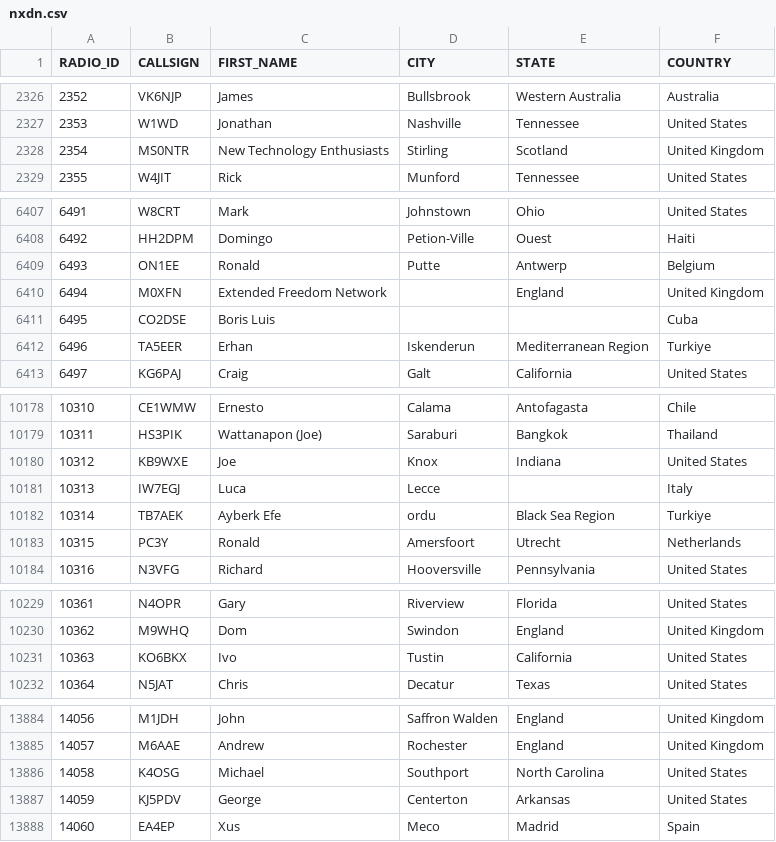
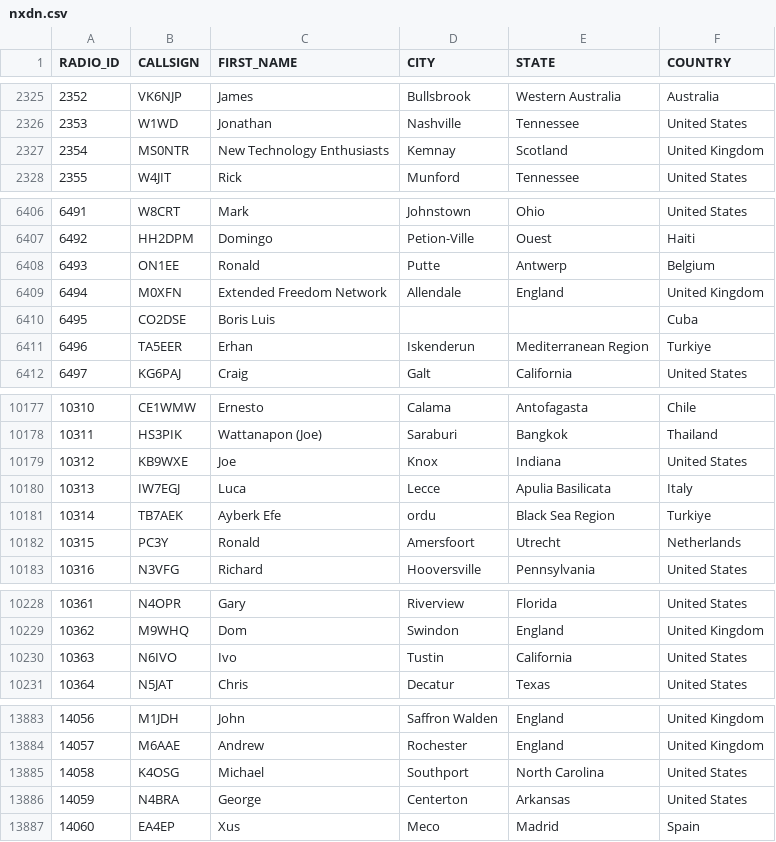
Before and after one commit to DMR-Database/dmr-database-appdata, a CSV file: nxdn.csv, drawn as a sheet; only a part is shown, gaps mark what is left out; the diff covers the shown part only.

```diff
--- a/nxdn.csv
+++ b/nxdn.csv
@@ -2327,3 +2326,3 @@ RADIO_ID,CALLSIGN,FIRST_NAME,CITY,STATE,COUNTRY
 2353,W1WD,Jonathan,Nashville,Tennessee,United States
-2354,MS0NTR,New Technology Enthusiasts,Stirling,Scotland,United Kingdom
+2354,MS0NTR,New Technology Enthusiasts,Kemnay,Scotland,United Kingdom
 2355,W4JIT,Rick,Munford,Tennessee,United States
@@ -6409,3 +6408,3 @@ RADIO_ID,CALLSIGN,FIRST_NAME,CITY,STATE,COUNTRY
 6493,ON1EE,Ronald,Putte,Antwerp,Belgium
-6494,M0XFN,Extended Freedom Network,,England,United Kingdom
+6494,M0XFN,Extended Freedom Network,Allendale,England,United Kingdom
 6495,CO2DSE,Boris Luis,,,Cuba
@@ -10180,3 +10179,3 @@ RADIO_ID,CALLSIGN,FIRST_NAME,CITY,STATE,COUNTRY
 10312,KB9WXE,Joe,Knox,Indiana,United States
-10313,IW7EGJ,Luca,Lecce,,Italy
+10313,IW7EGJ,Luca,Lecce,Apulia  Basilicata,Italy
 10314,TB7AEK,Ayberk Efe,ordu,Black Sea Region,Turkiye
@@ -10230,3 +10229,3 @@ RADIO_ID,CALLSIGN,FIRST_NAME,CITY,STATE,COUNTRY
 10362,M9WHQ,Dom,Swindon,England,United Kingdom
-10363,KO6BKX,Ivo,Tustin,California,United States
+10363,N6IVO,Ivo,Tustin,California,United States
 10364,N5JAT,Chris,Decatur,Texas,United States
@@ -13886,3 +13885,3 @@ RADIO_ID,CALLSIGN,FIRST_NAME,CITY,STATE,COUNTRY
 14058,K4OSG,Michael,Southport,North Carolina,United States
-14059,KJ5PDV,George,Centerton,Arkansas,United States
+14059,N4BRA,George,Centerton,Arkansas,United States
 14060,EA4EP,Xus,Meco,Madrid,Spain
```
Also changed, not shown: 12 added rows, 1 removed row and 3 edited cells elsewhere in this file, dapnet.csv, 6 other files.
